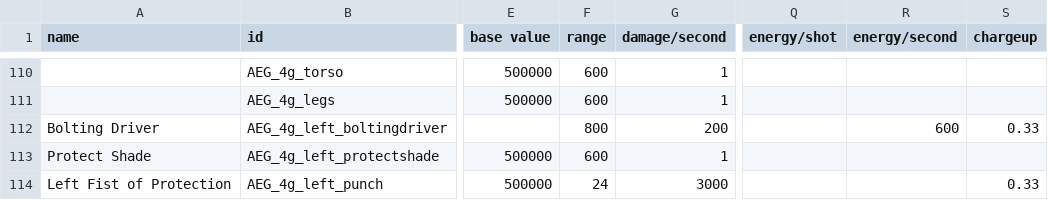
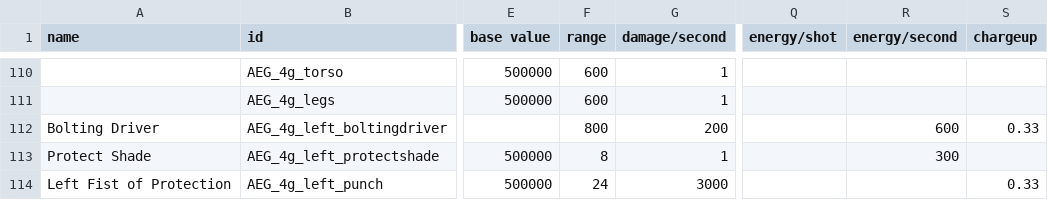
Before and after one commit to OmegaCore7/AEG, a CSV file: data/weapons/weapon_data.csv, drawn as a sheet; only a part is shown, gaps mark what is left out; the diff names each change by its address in the sheet, - before the commit and + after, or states it on an @@ line.

```diff
--- a/data/weapons/weapon_data.csv
+++ b/data/weapons/weapon_data.csv
-F113 (range): 600
+F113 (range): 8
-R113 (energy/second): (empty)
+R113 (energy/second): 300
```
Also changed, not shown: 3 other files.
